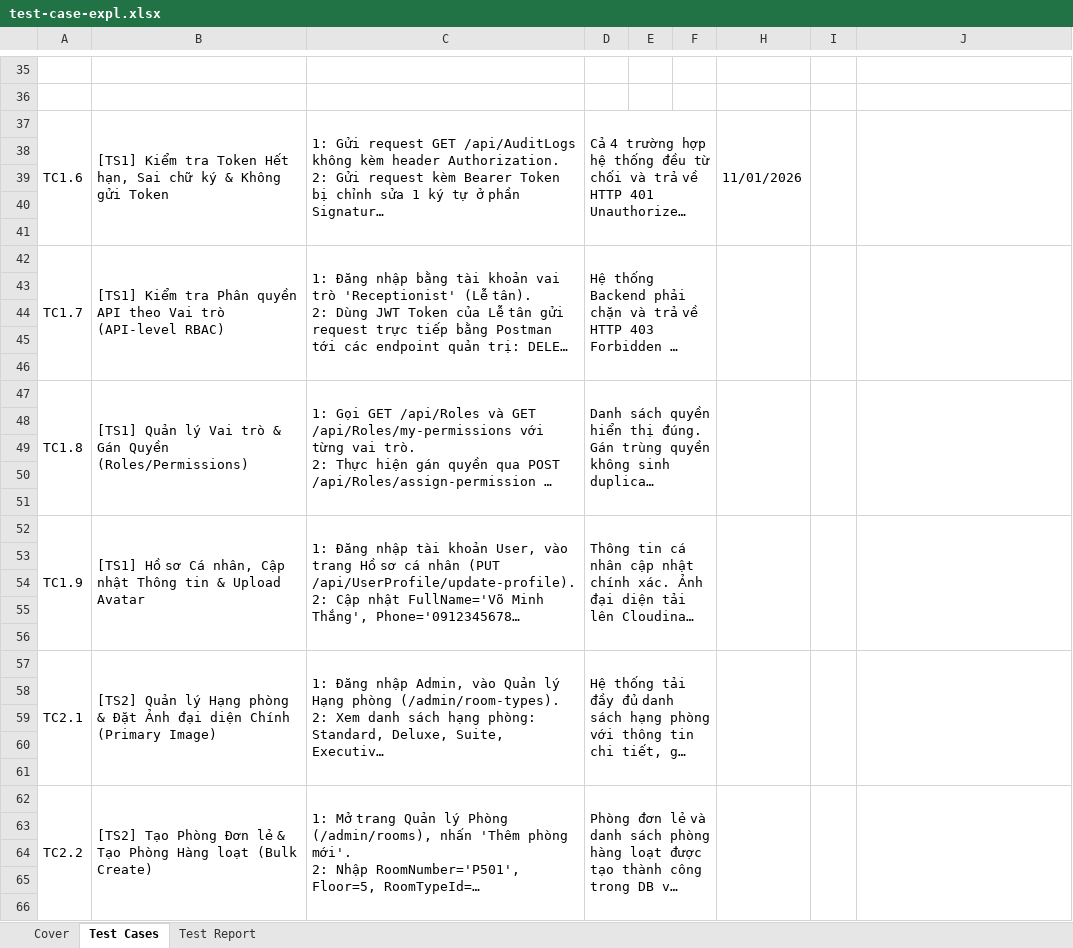
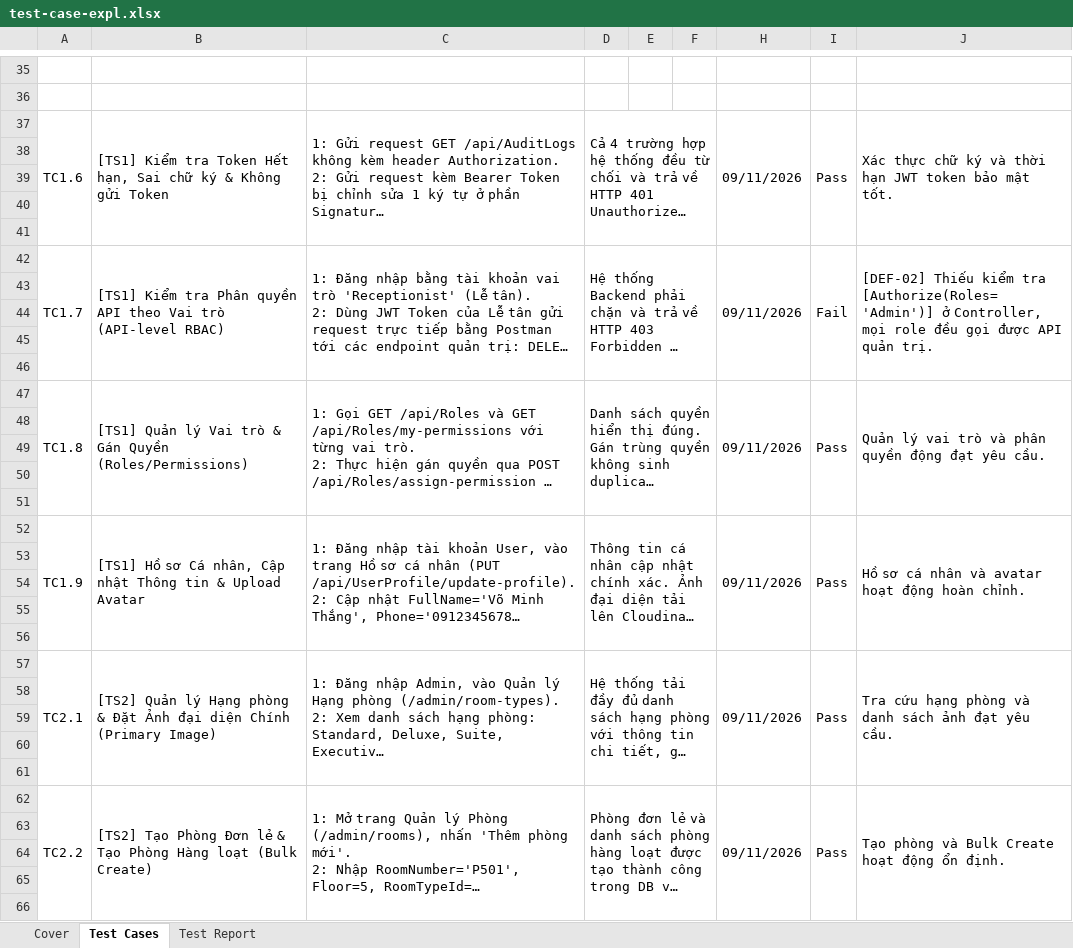
Before and after one commit to Minhthang1472/CineBooking, an Excel workbook: test-case-expl.xlsx, sheet Test Cases, drawn as a sheet; only a part is shown, gaps mark what is left out; long unchanged cells end in …; values as stored, in another font and other column widths than the file's, no cell formats; the diff covers the shown part only; the diff names each change by its address in the sheet, - before the commit and + after, or states it on an @@ line.

```diff
--- a/test-case-expl.xlsx (sheet Test Cases)
+++ b/test-case-expl.xlsx (sheet Test Cases)
-H37: 11/01/2026
+H37: 09/11/2026
-I37: (empty)
+I37: Pass
-J37: (empty)
+J37: Xác thực chữ ký và thời hạn JWT token bảo mật tốt.
-H42: (empty)
+H42: 09/11/2026
-I42: (empty)
+I42: Fail
-J42: (empty)
+J42: [DEF-02] Thiếu kiểm tra [Authorize(Roles='Admin')] ở Controller, mọi role đều gọi được API quản trị.
-H47: (empty)
+H47: 09/11/2026
-I47: (empty)
+I47: Pass
-J47: (empty)
+J47: Quản lý vai trò và phân quyền động đạt yêu cầu.
-H52: (empty)
+H52: 09/11/2026
-I52: (empty)
+I52: Pass
-J52: (empty)
+J52: Hồ sơ cá nhân và avatar hoạt động hoàn chỉnh.
-H57: (empty)
+H57: 09/11/2026
-I57: (empty)
+I57: Pass
-J57: (empty)
+J57: Tra cứu hạng phòng và danh sách ảnh đạt yêu cầu.
-H62: (empty)
+H62: 09/11/2026
-I62: (empty)
+I62: Pass
-J62: (empty)
+J62: Tạo phòng và Bulk Create hoạt động ổn định.
```
Also changed, not shown: 207 edited cells elsewhere in this sheet, sheet Test Report, cell formats, hidden cells, 13 other files.
